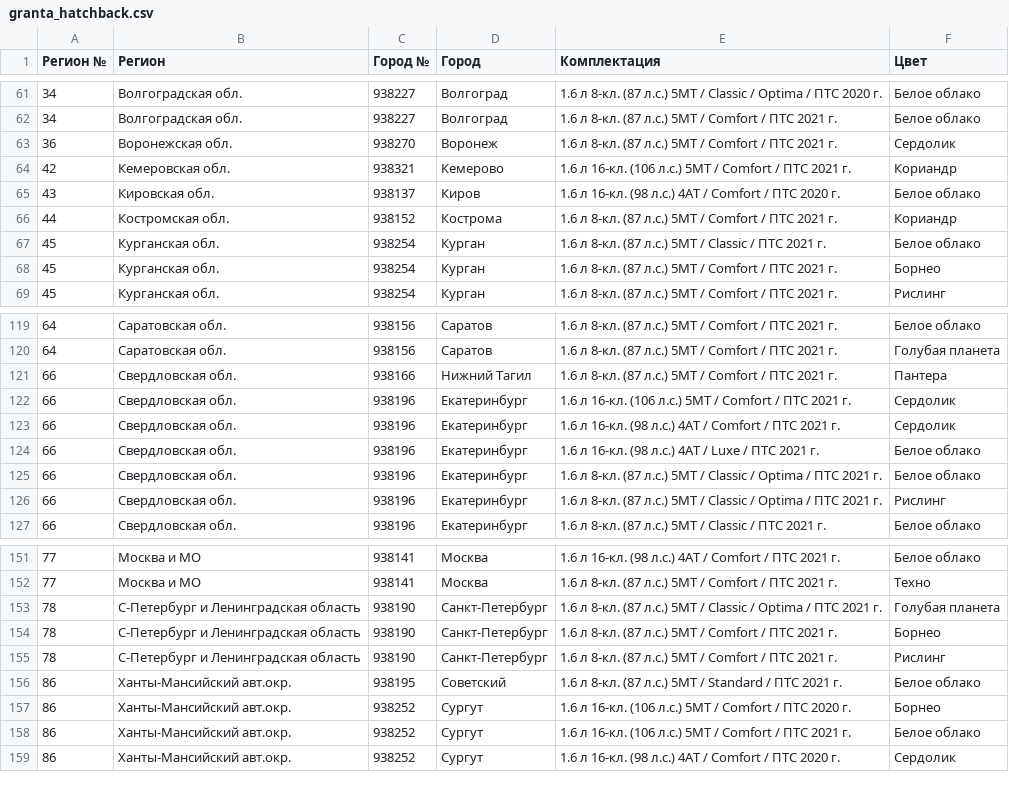
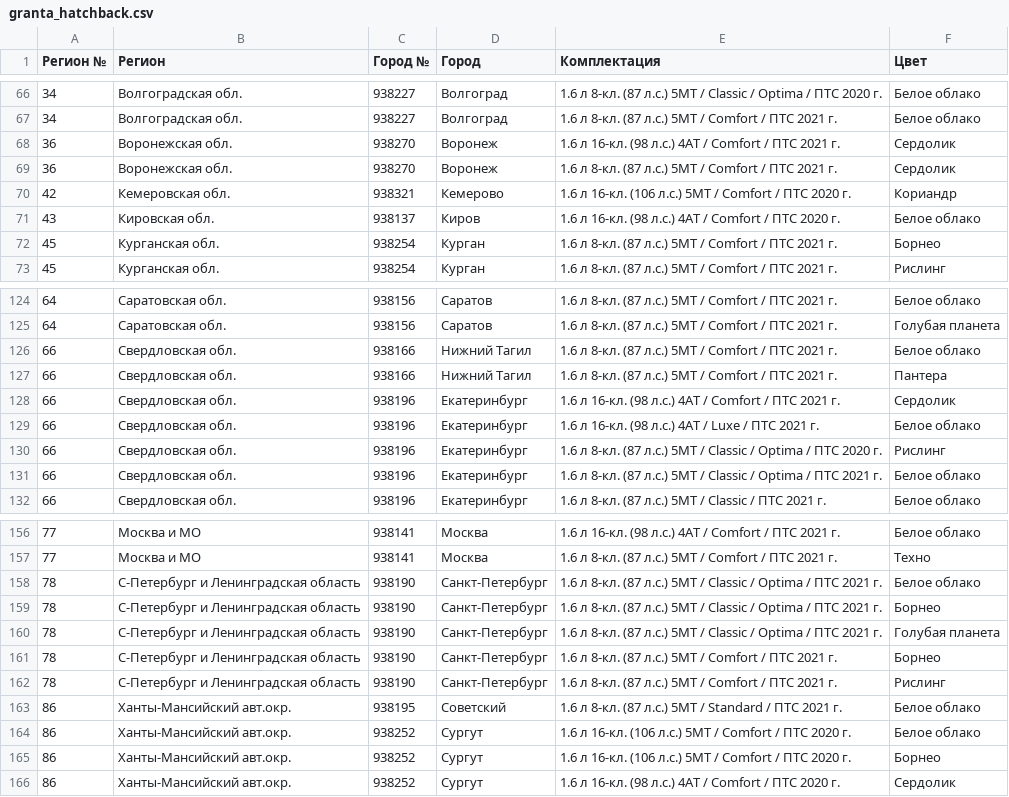
Before and after one commit to kafeg/ladacsv, a CSV file: granta_hatchback.csv, drawn as a sheet; only a part is shown, gaps mark what is left out; the diff covers the shown part only.

```diff
--- a/granta_hatchback.csv
+++ b/granta_hatchback.csv
@@ -62,7 +67,6 @@
 34, Волгоградская обл., 938227, Волгоград, 1.6 л 8-кл. (87 л.с.) 5МТ / Comfort / ПТС 2021 г., Белое облако
+36, Воронежская обл., 938270, Воронеж, 1.6 л 16-кл. (98 л.с.) 4АТ / Comfort / ПТС 2021 г., Сердолик
 36, Воронежская обл., 938270, Воронеж, 1.6 л 8-кл. (87 л.с.) 5МТ / Comfort / ПТС 2021 г., Сердолик
-42, Кемеровская обл., 938321, Кемерово, 1.6 л 16-кл. (106 л.с.) 5МТ / Comfort / ПТС 2021 г., Кориандр
+42, Кемеровская обл., 938321, Кемерово, 1.6 л 16-кл. (106 л.с.) 5МТ / Comfort / ПТС 2020 г., Кориандр
 43, Кировская обл., 938137, Киров, 1.6 л 16-кл. (98 л.с.) 4АТ / Comfort / ПТС 2020 г., Белое облако
-44, Костромская обл., 938152, Кострома, 1.6 л 8-кл. (87 л.с.) 5МТ / Comfort / ПТС 2021 г., Кориандр
-45, Курганская обл., 938254, Курган, 1.6 л 8-кл. (87 л.с.) 5МТ / Classic / ПТС 2021 г., Белое облако
 45, Курганская обл., 938254, Курган, 1.6 л 8-кл. (87 л.с.) 5МТ / Comfort / ПТС 2021 г., Борнео
@@ -120,8 +125,8 @@
 64, Саратовская обл., 938156, Саратов, 1.6 л 8-кл. (87 л.с.) 5МТ / Comfort / ПТС 2021 г., Голубая планета
+66, Свердловская обл., 938166, Нижний Тагил, 1.6 л 8-кл. (87 л.с.) 5МТ / Comfort / ПТС 2021 г., Белое облако
 66, Свердловская обл., 938166, Нижний Тагил, 1.6 л 8-кл. (87 л.с.) 5МТ / Comfort / ПТС 2021 г., Пантера
-66, Свердловская обл., 938196, Екатеринбург, 1.6 л 16-кл. (106 л.с.) 5МТ / Comfort / ПТС 2021 г., Сердолик
 66, Свердловская обл., 938196, Екатеринбург, 1.6 л 16-кл. (98 л.с.) 4АТ / Comfort / ПТС 2021 г., Сердолик
 66, Свердловская обл., 938196, Екатеринбург, 1.6 л 16-кл. (98 л.с.) 4АТ / Luxe / ПТС 2021 г., Белое облако
+66, Свердловская обл., 938196, Екатеринбург, 1.6 л 8-кл. (87 л.с.) 5МТ / Classic / Optima / ПТС 2020 г., Рислинг
 66, Свердловская обл., 938196, Екатеринбург, 1.6 л 8-кл. (87 л.с.) 5МТ / Classic / Optima / ПТС 2021 г., Белое облако
-66, Свердловская обл., 938196, Екатеринбург, 1.6 л 8-кл. (87 л.с.) 5МТ / Classic / Optima / ПТС 2021 г., Рислинг
 66, Свердловская обл., 938196, Екатеринбург, 1.6 л 8-кл. (87 л.с.) 5МТ / Classic / ПТС 2021 г., Белое облако
@@ -152,2 +157,4 @@
 77, Москва и МО, 938141, Москва, 1.6 л 8-кл. (87 л.с.) 5МТ / Comfort / ПТС 2021 г., Техно
+78, С-Петербург и Ленинградская область, 938190, Санкт-Петербург, 1.6 л 8-кл. (87 л.с.) 5МТ / Classic / Optima / ПТС 2021 г., Белое облако
+78, С-Петербург и Ленинградская область, 938190, Санкт-Петербург, 1.6 л 8-кл. (87 л.с.) 5МТ / Classic / Optima / ПТС 2021 г., Борнео
 78, С-Петербург и Ленинградская область, 938190, Санкт-Петербург, 1.6 л 8-кл. (87 л.с.) 5МТ / Classic / Optima / ПТС 2021 г., Голубая планета
@@ -156,4 +163,4 @@
 86, Ханты-Мансийский авт.окр., 938195, Советский, 1.6 л 8-кл. (87 л.с.) 5МТ / Standard / ПТС 2021 г., Белое облако
+86, Ханты-Мансийский авт.окр., 938252, Сургут, 1.6 л 16-кл. (106 л.с.) 5МТ / Comfort / ПТС 2020 г., Белое облако
 86, Ханты-Мансийский авт.окр., 938252, Сургут, 1.6 л 16-кл. (106 л.с.) 5МТ / Comfort / ПТС 2020 г., Борнео
-86, Ханты-Мансийский авт.окр., 938252, Сургут, 1.6 л 16-кл. (106 л.с.) 5МТ / Comfort / ПТС 2021 г., Белое облако
 86, Ханты-Мансийский авт.окр., 938252, Сургут, 1.6 л 16-кл. (98 л.с.) 4АТ / Comfort / ПТС 2020 г., Сердолик
```
Also changed, not shown: 8 added rows, 2 removed rows and 1 edited cell elsewhere in this file, granta_cross.csv, granta_universal.csv, 17 other files.
